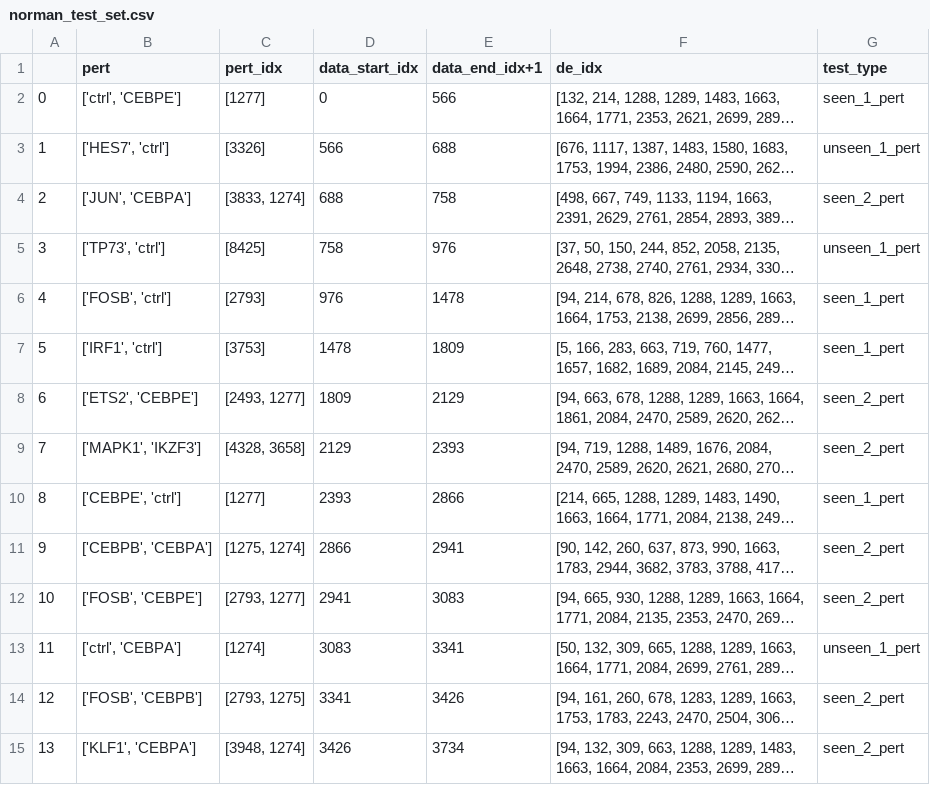
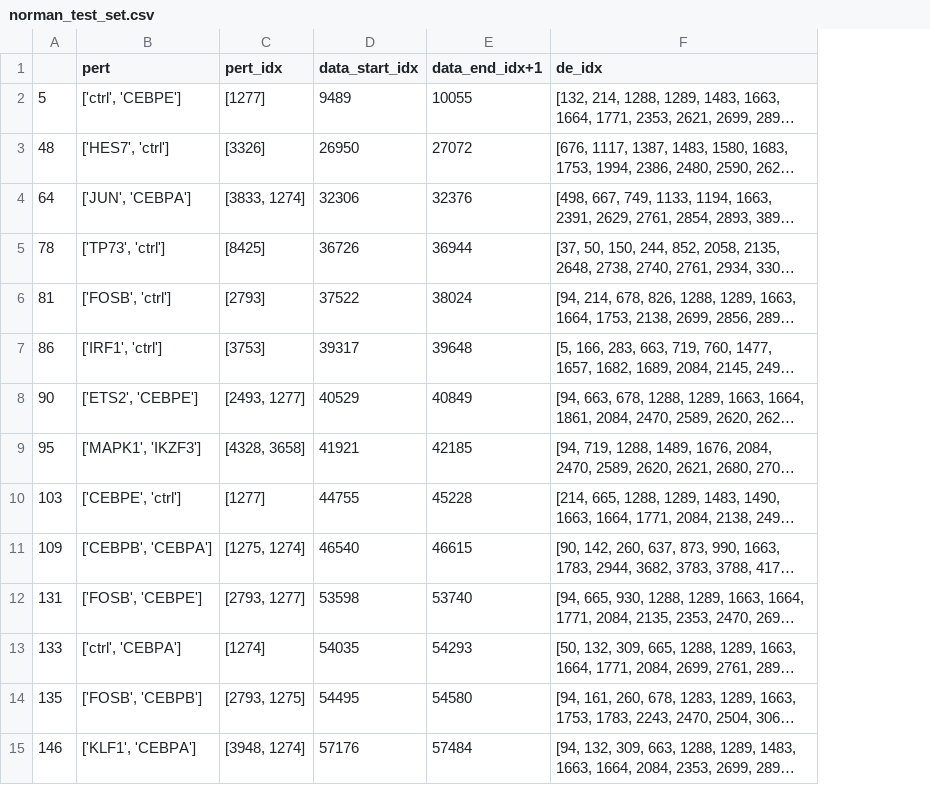
Before and after one commit to yfxiang0112/Aligned, a CSV file: dataset/human/norman_test_set.csv, drawn as a sheet; only a part is shown; long unchanged cells end in …; removed rows and columns are numbered as before the commit, all else as after; the diff covers the shown part only; the diff names each change by its address in the sheet, - before the commit and + after, or states it on an @@ line.

Commit message:
[transfer] updated test set & label weight

```diff
--- a/dataset/human/norman_test_set.csv
+++ b/dataset/human/norman_test_set.csv
-column A, rows 2-15: 0 | 1 | 2 | 3 | 4 | 5 | 6 | 7 | 8 | 9 | 10 | 11 | 12 | 13
+column A, rows 2-15: 5 | 48 | 64 | 78 | 81 | 86 | 90 | 95 | 103 | 109 | 131 | 133 | 135 | 146
-column G (test_type), rows 2-15: seen_1_pert | unseen_1_pert | seen_2_pert | unseen_1_pert | seen_1_pert | seen_1_pert | seen_2_pert | seen_2_pert | seen_1_pert | seen_2_pert | seen_2_pert | unseen_1_pert | seen_2_pert | seen_2_pert
-D2 (data_start_idx): 0
+D2 (data_start_idx): 9489
-E2 (data_end_idx+1): 566
+E2 (data_end_idx+1): 10055
-D3 (data_start_idx): 566
+D3 (data_start_idx): 26950
-E3 (data_end_idx+1): 688
+E3 (data_end_idx+1): 27072
-D4 (data_start_idx): 688
+D4 (data_start_idx): 32306
-E4 (data_end_idx+1): 758
+E4 (data_end_idx+1): 32376
-D5 (data_start_idx): 758
+D5 (data_start_idx): 36726
-E5 (data_end_idx+1): 976
+E5 (data_end_idx+1): 36944
-D6 (data_start_idx): 976
+D6 (data_start_idx): 37522
-E6 (data_end_idx+1): 1478
+E6 (data_end_idx+1): 38024
-D7 (data_start_idx): 1478
+D7 (data_start_idx): 39317
-E7 (data_end_idx+1): 1809
+E7 (data_end_idx+1): 39648
-D8 (data_start_idx): 1809
+D8 (data_start_idx): 40529
-E8 (data_end_idx+1): 2129
+E8 (data_end_idx+1): 40849
-D9 (data_start_idx): 2129
+D9 (data_start_idx): 41921
-E9 (data_end_idx+1): 2393
+E9 (data_end_idx+1): 42185
-D10 (data_start_idx): 2393
+D10 (data_start_idx): 44755
-E10 (data_end_idx+1): 2866
+E10 (data_end_idx+1): 45228
-D11 (data_start_idx): 2866
+D11 (data_start_idx): 46540
-E11 (data_end_idx+1): 2941
+E11 (data_end_idx+1): 46615
-D12 (data_start_idx): 2941
+D12 (data_start_idx): 53598
-E12 (data_end_idx+1): 3083
+E12 (data_end_idx+1): 53740
-D13 (data_start_idx): 3083
+D13 (data_start_idx): 54035
-E13 (data_end_idx+1): 3341
+E13 (data_end_idx+1): 54293
-D14 (data_start_idx): 3341
+D14 (data_start_idx): 54495
-E14 (data_end_idx+1): 3426
+E14 (data_end_idx+1): 54580
-D15 (data_start_idx): 3426
+D15 (data_start_idx): 57176
-E15 (data_end_idx+1): 3734
+E15 (data_end_idx+1): 57484
```
Also changed, not shown: 44 edited cells elsewhere in this file, 6 other files.
